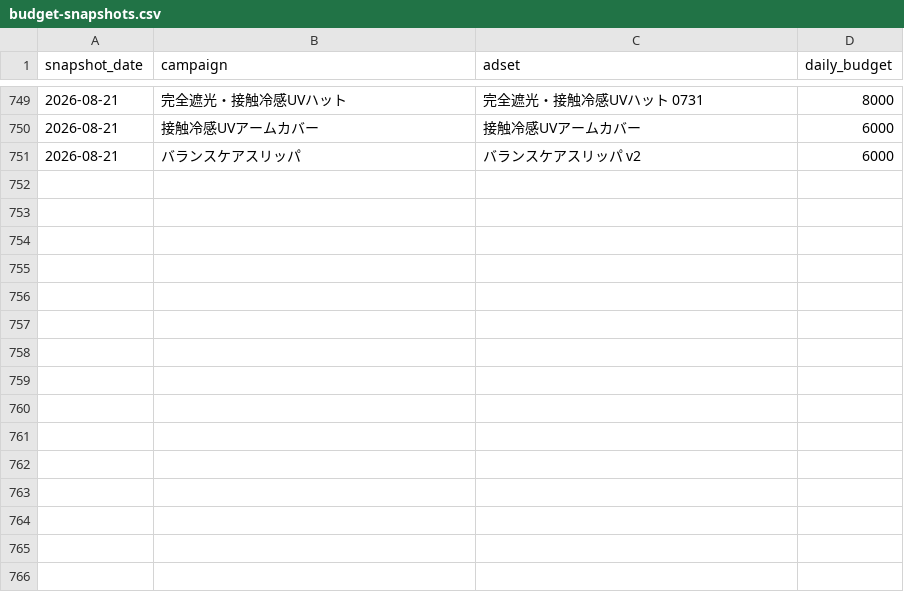
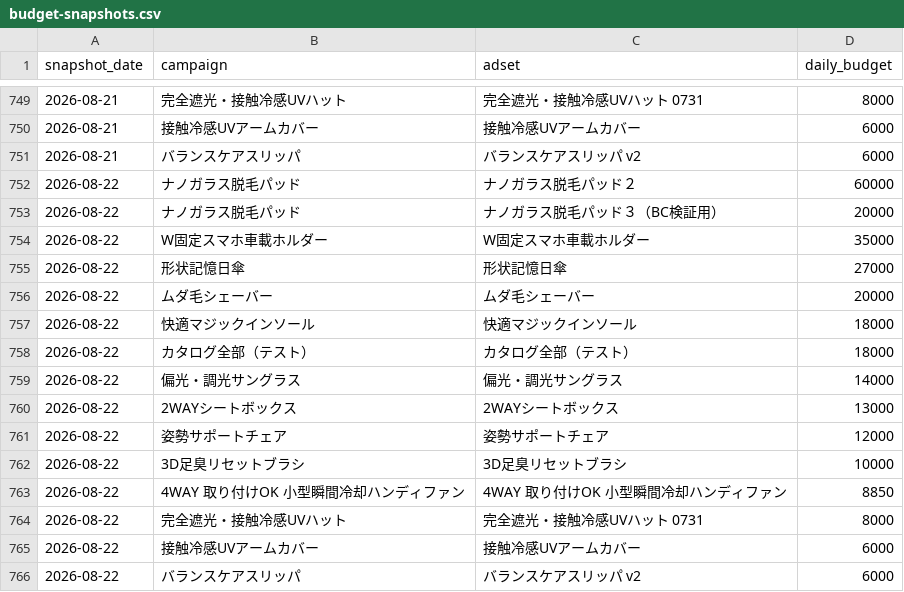
Before and after one commit to finracofficial-cmd/LOOana, a CSV file: data/budget-snapshots.csv, drawn as a sheet; only a part is shown, gaps mark what is left out.

```diff
--- a/data/budget-snapshots.csv
+++ b/data/budget-snapshots.csv
@@ -751 +751,16 @@ snapshot_date,campaign,adset,daily_budget
 2026-08-21,バランスケアスリッパ,バランスケアスリッパ v2,6000
+2026-08-22,ナノガラス脱毛パッド,ナノガラス脱毛パッド２,60000
+2026-08-22,ナノガラス脱毛パッド,ナノガラス脱毛パッド３（BC検証用）,20000
+2026-08-22,W固定スマホ車載ホルダー,W固定スマホ車載ホルダー,35000
+2026-08-22,形状記憶日傘,形状記憶日傘,27000
+2026-08-22,ムダ毛シェーバー,ムダ毛シェーバー,20000
+2026-08-22,快適マジックインソール,快適マジックインソール,18000
+2026-08-22,カタログ全部（テスト）,カタログ全部（テスト）,18000
+2026-08-22,偏光・調光サングラス,偏光・調光サングラス,14000
+2026-08-22,2WAYシートボックス,2WAYシートボックス,13000
+2026-08-22,姿勢サポートチェア,姿勢サポートチェア,12000
+2026-08-22,3D足臭リセットブラシ,3D足臭リセットブラシ,10000
+2026-08-22,4WAY 取り付けOK 小型瞬間冷却ハンディファン,4WAY 取り付けOK 小型瞬間冷却ハンディファン,8850
+2026-08-22,完全遮光・接触冷感UVハット,完全遮光・接触冷感UVハット 0731,8000
+2026-08-22,接触冷感UVアームカバー,接触冷感UVアームカバー,6000
+2026-08-22,バランスケアスリッパ,バランスケアスリッパ v2,6000
```
Also changed, not shown: data/daily/daily_ad.csv, data/daily/daily_sales.csv, 6 other files.
